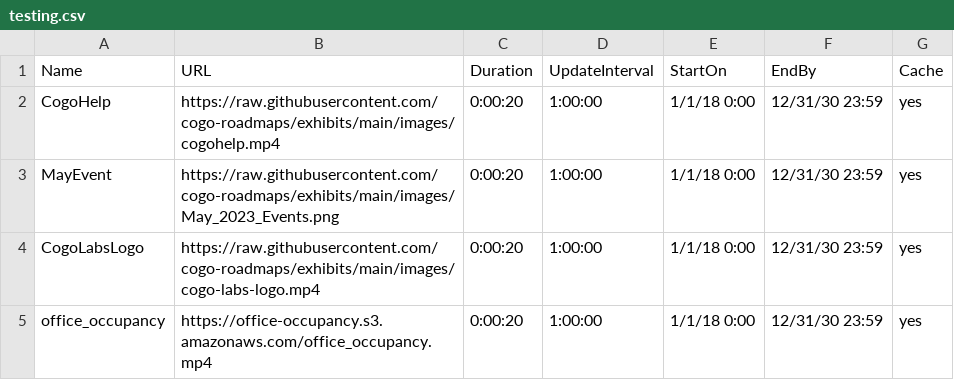
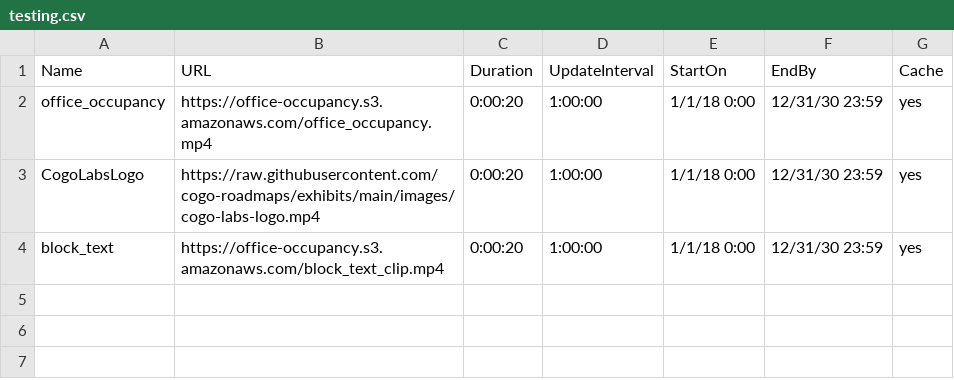
Before and after one commit to cogo-roadmaps/exhibits, a CSV file: csv/testing.csv, drawn as a sheet.

Commit message:
Update testing.csv

```diff
--- a/csv/testing.csv
+++ b/csv/testing.csv
@@ -1,5 +1,4 @@
 Name,URL,Duration,UpdateInterval,StartOn,EndBy,Cache
-CogoHelp,https://raw.githubusercontent.com/cogo-roadmaps/exhibits/main/images/cogohelp.mp4,0:00:20,1:00:00,1/1/18 0:00,12/31/30 23:59,yes
-MayEvent,https://raw.githubusercontent.com/cogo-roadmaps/exhibits/main/images/May_2023_Events.png,0:00:20,1:00:00,1/1/18 0:00,12/31/30 23:59,yes
+office_occupancy,https://office-occupancy.s3.amazonaws.com/office_occupancy.mp4,0:00:20,1:00:00,1/1/18 0:00,12/31/30 23:59,yes
 CogoLabsLogo,https://raw.githubusercontent.com/cogo-roadmaps/exhibits/main/images/cogo-labs-logo.mp4,0:00:20,1:00:00,1/1/18 0:00,12/31/30 23:59,yes
-office_occupancy,https://office-occupancy.s3.amazonaws.com/office_occupancy.mp4,0:00:20,1:00:00,1/1/18 0:00,12/31/30 23:59,yes
+block_text,https://office-occupancy.s3.amazonaws.com/block_text_clip.mp4,0:00:20,1:00:00,1/1/18 0:00,12/31/30 23:59,yes
```
